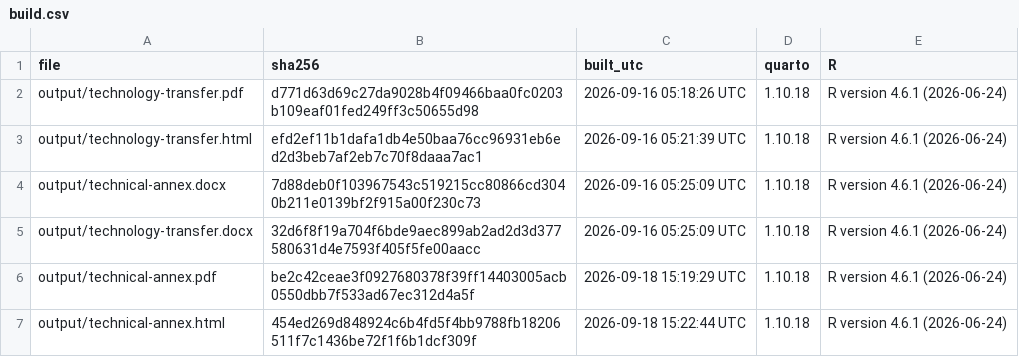
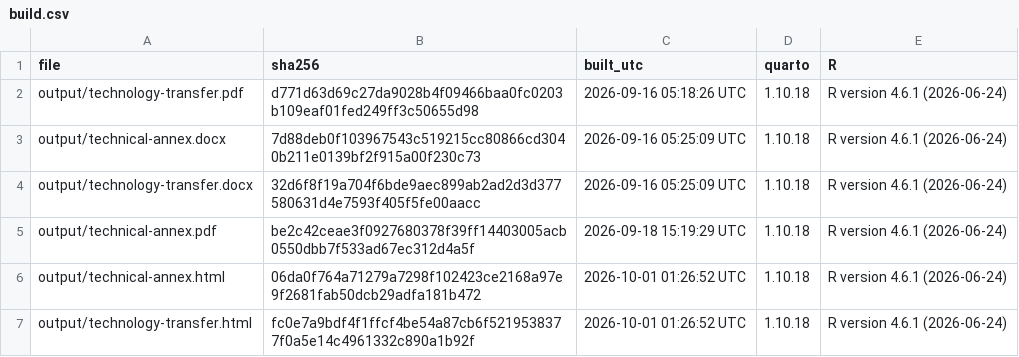
Before and after one commit to SPRFMO/SC14_JM, a CSV file: technical-annex-v2/validation/build.csv, drawn as a sheet.

```diff
--- a/technical-annex-v2/validation/build.csv
+++ b/technical-annex-v2/validation/build.csv
@@ -2,3 +2,2 @@
 "output/technology-transfer.pdf","d771d63d69c27da9028b4f09466baa0fc0203b109eaf01fed249ff3c50655d98","2026-09-16 05:18:26 UTC","1.10.18","R version 4.6.1 (2026-06-24)"
-"output/technology-transfer.html","efd2ef11b1dafa1db4e50baa76cc96931eb6ed2d3beb7af2eb7c70f8daaa7ac1","2026-09-16 05:21:39 UTC","1.10.18","R version 4.6.1 (2026-06-24)"
 "output/technical-annex.docx","7d88deb0f103967543c519215cc80866cd3040b211e0139bf2f915a00f230c73","2026-09-16 05:25:09 UTC","1.10.18","R version 4.6.1 (2026-06-24)"
@@ -6,2 +5,3 @@
 "output/technical-annex.pdf","be2c42ceae3f0927680378f39ff14403005acb0550dbb7f533ad67ec312d4a5f","2026-09-18 15:19:29 UTC","1.10.18","R version 4.6.1 (2026-06-24)"
-"output/technical-annex.html","454ed269d848924c6b4fd5f4bb9788fb18206511f7c1436be72f1f6b1dcf309f","2026-09-18 15:22:44 UTC","1.10.18","R version 4.6.1 (2026-06-24)"
+"output/technical-annex.html","06da0f764a71279a7298f102423ce2168a97e9f2681fab50dcb29adfa181b472","2026-10-01 01:26:52 UTC","1.10.18","R version 4.6.1 (2026-06-24)"
+"output/technology-transfer.html","fc0e7a9bdf4f1ffcf4be54a87cb6f5219538377f0a5e14c4961332c890a1b92f","2026-10-01 01:26:52 UTC","1.10.18","R version 4.6.1 (2026-06-24)"
```
Also changed, not shown: docs/technical-annex-v2/publication.csv, 18 other files.
